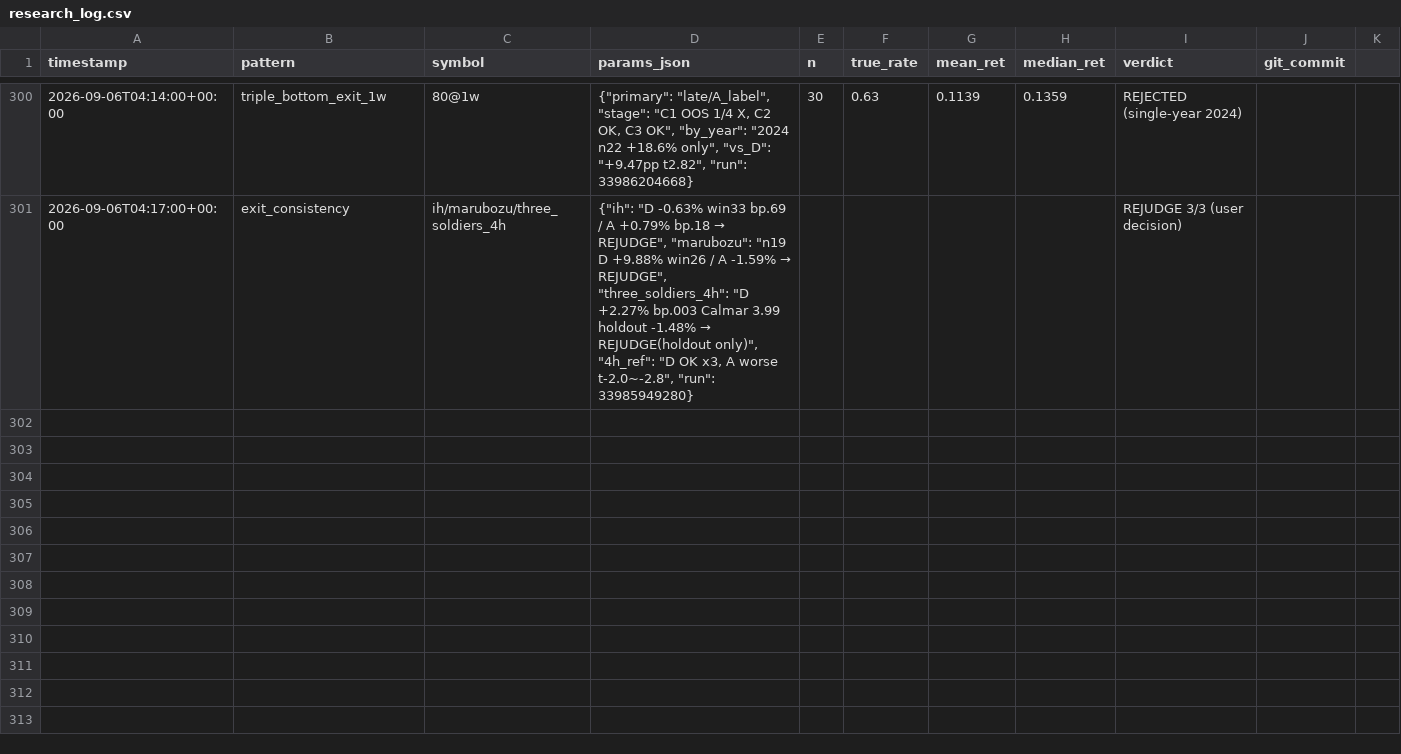
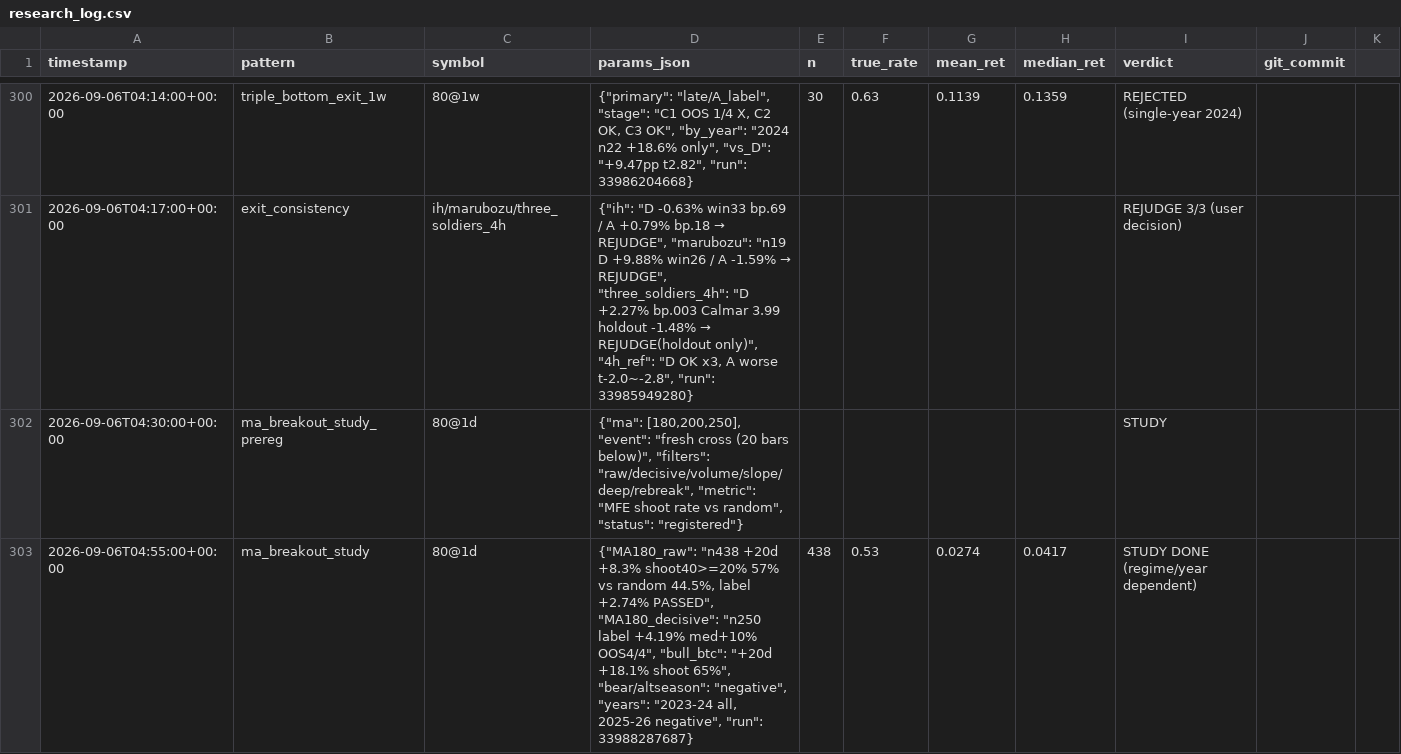
Before and after one commit to bbabaq1-rgb/crypto-pattern-backtest, a CSV file: research_log.csv, drawn as a sheet; only a part is shown, gaps mark what is left out; the diff names each change by its address in the sheet, - before the commit and + after, or states it on an @@ line.

```diff
--- a/research_log.csv
+++ b/research_log.csv
+row 302: 2026-09-06T04:30:00+00:00 | ma_breakout_study_prereg | 80@1d | {"ma": [180,200,250], "event": "fresh cross (20 bars below)", "filters": "raw/decisive/volume/slope/deep/rebreak", "metric": "MFE shoot rate vs random", "status": "registered"} |  |  |  |  | STUDY
+row 303: 2026-09-06T04:55:00+00:00 | ma_breakout_study | 80@1d | {"MA180_raw": "n438 +20d +8.3% shoot40>=20% 57% vs random 44.5%, label +2.74% PASSED", "MA180_decisive": "n250 label +4.19% med+10% OOS4/4", "bull_btc": "+20d +18.1% shoot 65%", "bear/altseason": "negative", "years": "2023-24 all, 2025-26 negative", "run": 33988287687} | 438 | 0.53 | 0.0274 | 0.0417 | STUDY DONE (regime/year dependent)
```
Also changed, not shown: 6 other files.
